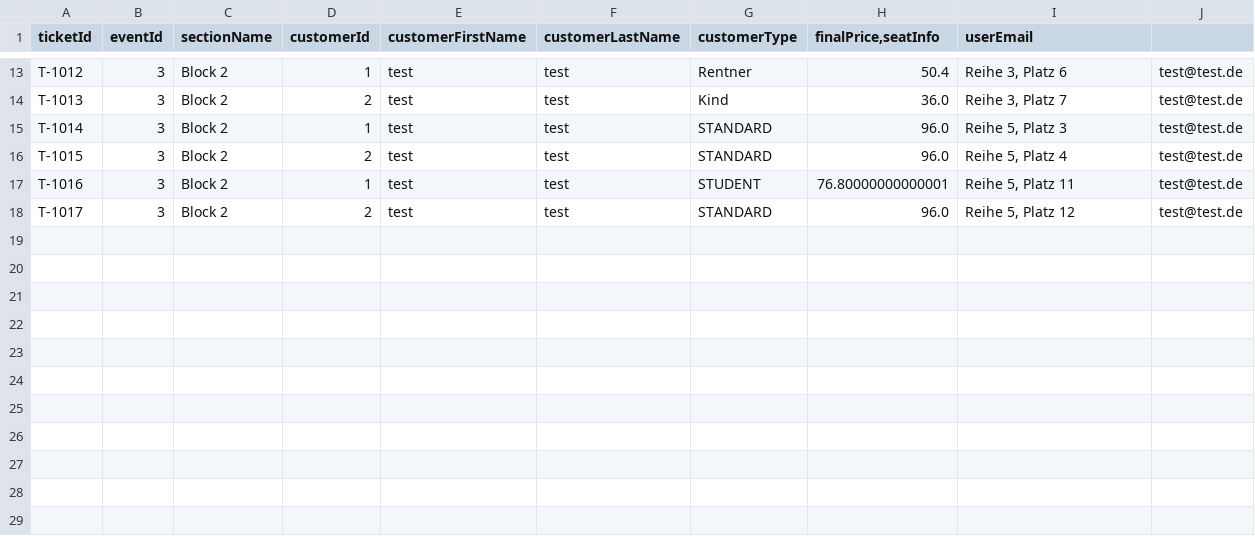
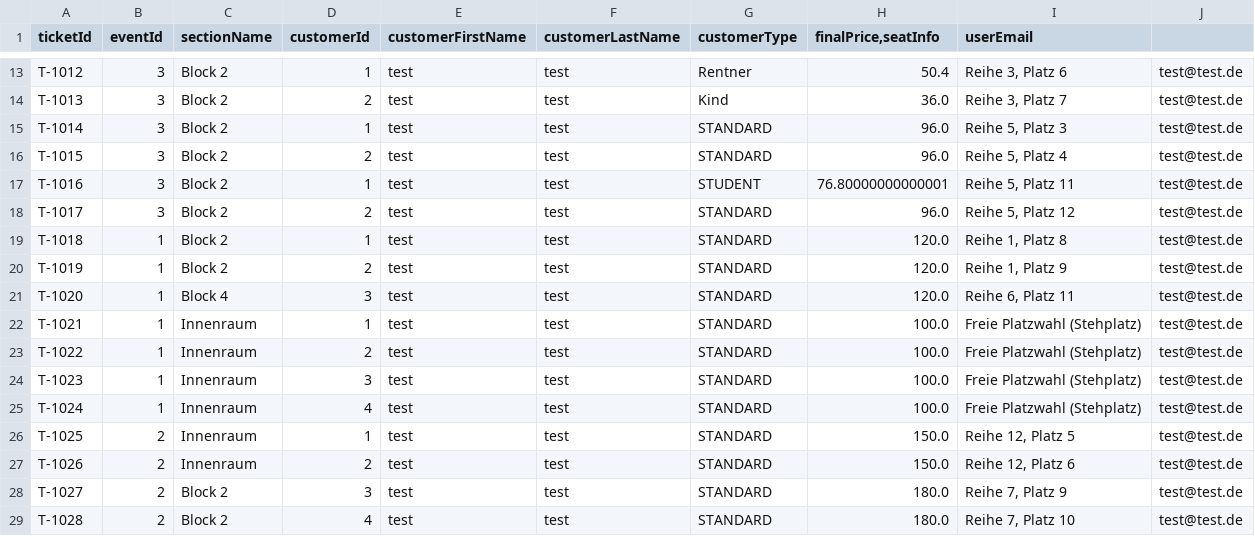
Before and after one commit to hayatvaneck/Eventarena-Ticket-Verkauf-System, a CSV file: data/tickets.csv, drawn as a sheet; only a part is shown, gaps mark what is left out.

Commit message:
ein bisschen Optik und DemoEvent-Ergänung

```diff
--- a/data/tickets.csv
+++ b/data/tickets.csv
@@ -18 +18,12 @@ T-1016;3;Block 2;1;test;test;STUDENT;76.80000000000001;Reihe 5, Platz 11;test@te
 T-1017;3;Block 2;2;test;test;STANDARD;96.0;Reihe 5, Platz 12;test@test.de
+T-1018;1;Block 2;1;test;test;STANDARD;120.0;Reihe 1, Platz 8;test@test.de
+T-1019;1;Block 2;2;test;test;STANDARD;120.0;Reihe 1, Platz 9;test@test.de
+T-1020;1;Block 4;3;test;test;STANDARD;120.0;Reihe 6, Platz 11;test@test.de
+T-1021;1;Innenraum;1;test;test;STANDARD;100.0;Freie Platzwahl (Stehplatz);test@test.de
+T-1022;1;Innenraum;2;test;test;STANDARD;100.0;Freie Platzwahl (Stehplatz);test@test.de
+T-1023;1;Innenraum;3;test;test;STANDARD;100.0;Freie Platzwahl (Stehplatz);test@test.de
+T-1024;1;Innenraum;4;test;test;STANDARD;100.0;Freie Platzwahl (Stehplatz);test@test.de
+T-1025;2;Innenraum;1;test;test;STANDARD;150.0;Reihe 12, Platz 5;test@test.de
+T-1026;2;Innenraum;2;test;test;STANDARD;150.0;Reihe 12, Platz 6;test@test.de
+T-1027;2;Block 2;3;test;test;STANDARD;180.0;Reihe 7, Platz 9;test@test.de
+T-1028;2;Block 2;4;test;test;STANDARD;180.0;Reihe 7, Platz 10;test@test.de
```
Also changed, not shown: data/events.csv, data/receipts.csv, 10 other files.
